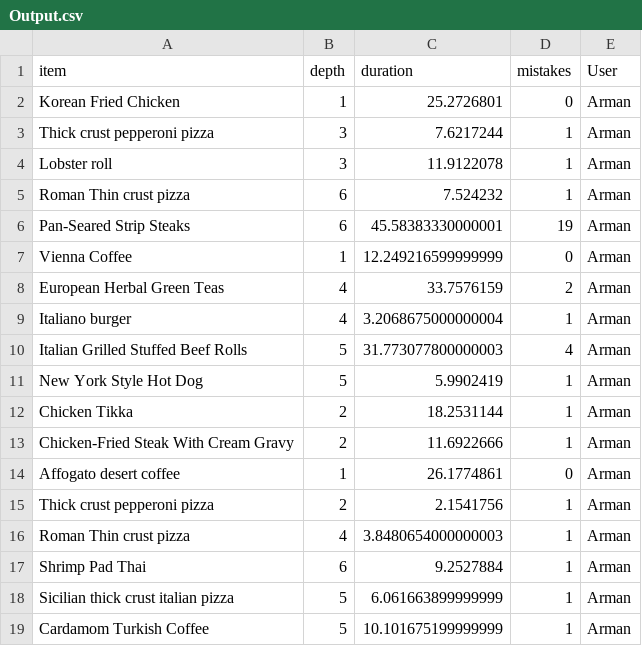
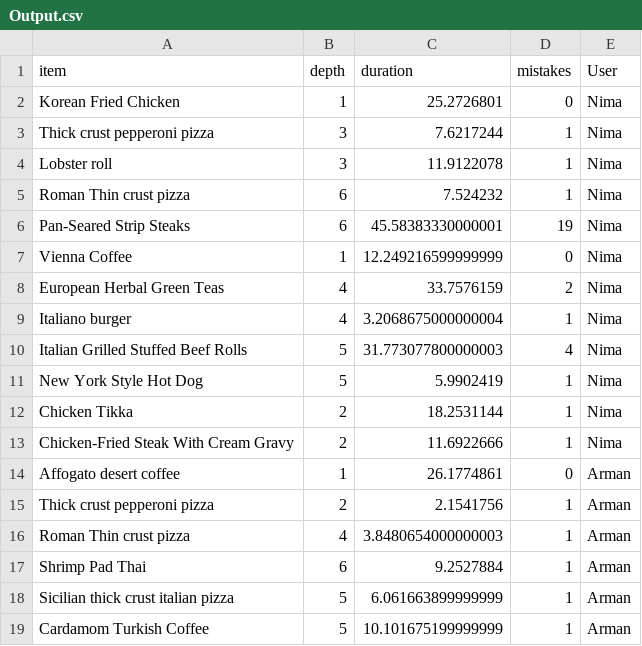
Before and after one commit to armanheydari/Wide-vs-Deep-menus, a CSV file: Output.csv, drawn as a sheet; only a part is shown; the diff covers the shown part only.

```diff
--- a/Output.csv
+++ b/Output.csv
@@ -1,14 +1,14 @@
 item,depth,duration,mistakes, User
-Korean Fried Chicken,1,25.2726801,0, Arman
-Thick crust pepperoni pizza,3,7.6217244,1, Arman
-Lobster roll,3,11.9122078,1, Arman
-Roman Thin crust pizza,6,7.524232,1, Arman
-Pan-Seared Strip Steaks,6,45.58383330000001,19, Arman
-Vienna Coffee,1,12.249216599999999,0, Arman
-European Herbal Green Teas,4,33.7576159,2, Arman
-Italiano burger,4,3.2068675000000004,1, Arman
-Italian Grilled Stuffed Beef Rolls,5,31.773077800000003,4, Arman
-New York Style Hot Dog,5,5.9902419,1, Arman
-Chicken Tikka,2,18.2531144,1, Arman
-Chicken-Fried Steak With Cream Gravy,2,11.6922666,1, Arman
+Korean Fried Chicken,1,25.2726801,0, Nima
+Thick crust pepperoni pizza,3,7.6217244,1, Nima
+Lobster roll,3,11.9122078,1, Nima
+Roman Thin crust pizza,6,7.524232,1, Nima
+Pan-Seared Strip Steaks,6,45.58383330000001,19, Nima
+Vienna Coffee,1,12.249216599999999,0, Nima
+European Herbal Green Teas,4,33.7576159,2, Nima
+Italiano burger,4,3.2068675000000004,1, Nima
+Italian Grilled Stuffed Beef Rolls,5,31.773077800000003,4, Nima
+New York Style Hot Dog,5,5.9902419,1, Nima
+Chicken Tikka,2,18.2531144,1, Nima
+Chicken-Fried Steak With Cream Gravy,2,11.6922666,1, Nima
 Affogato desert coffee,1,26.1774861,0, Arman
```
Also changed, not shown: 31 added rows elsewhere in this file, 3 other files.
